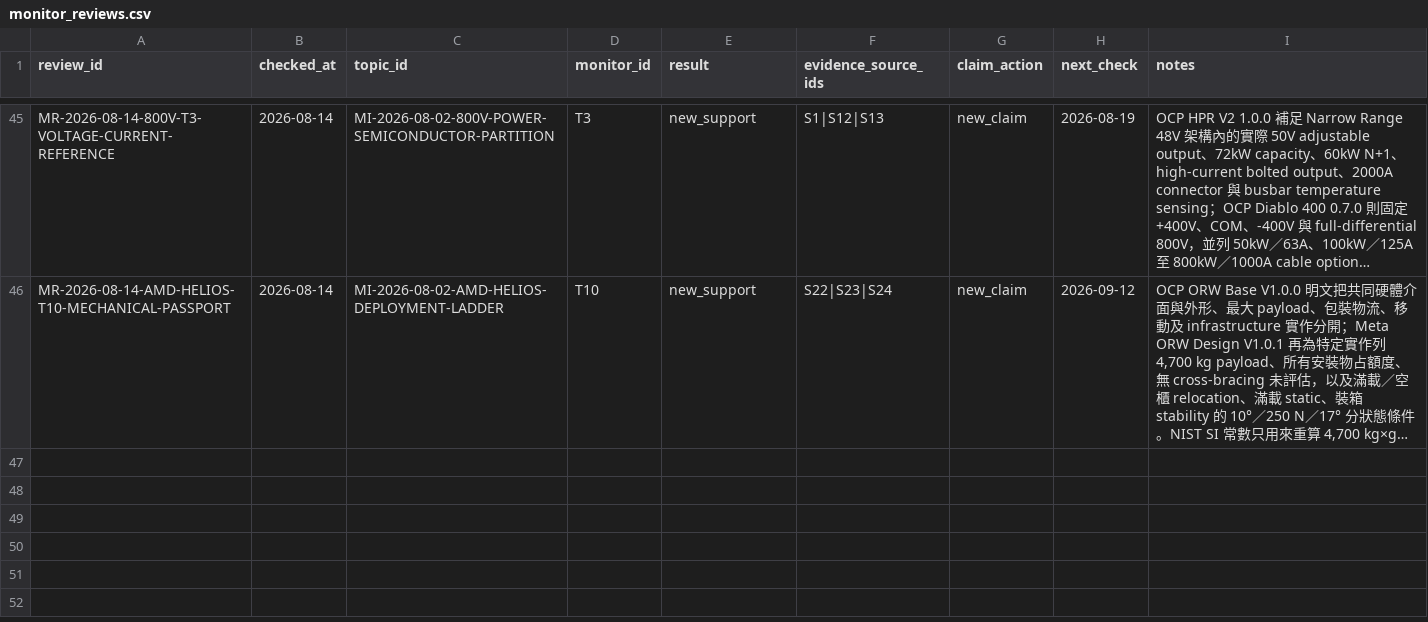
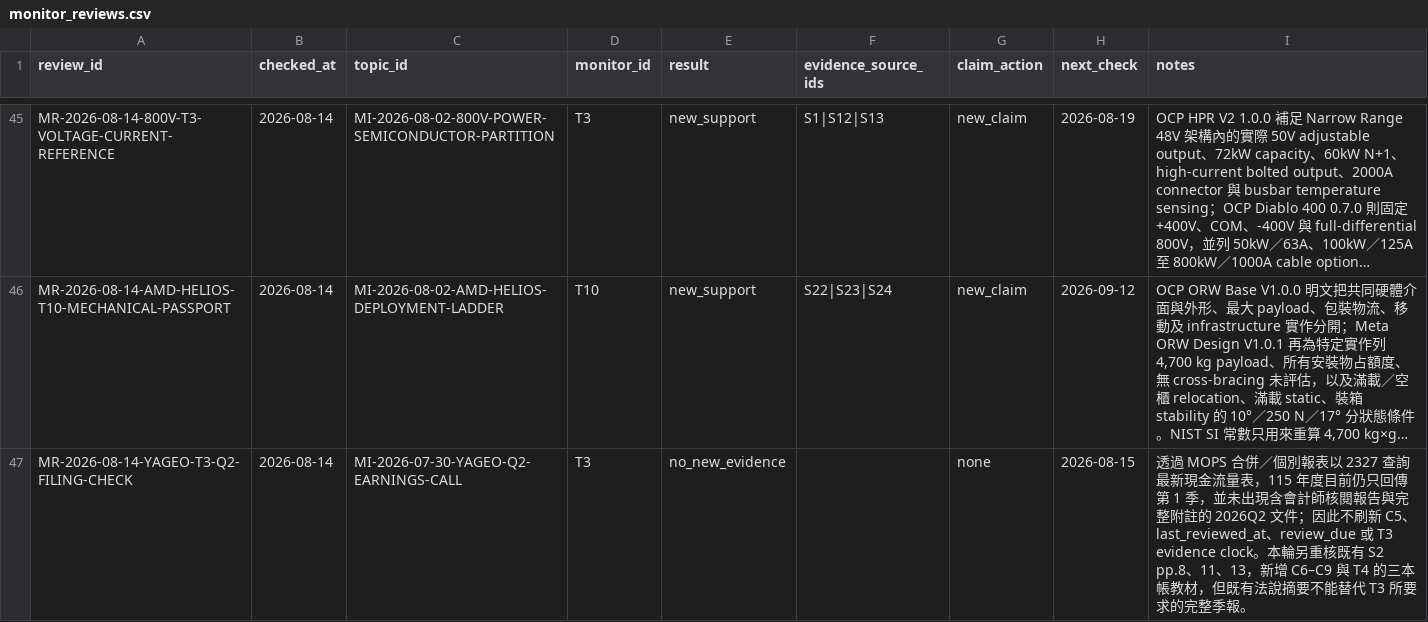
Before and after one commit to DennisLiuCk/strong-weak-scanner, a CSV file: notes/research_method_reviews/monitor_reviews.csv, drawn as a sheet; only a part is shown, gaps mark what is left out; long unchanged cells end in …; the diff names each change by its address in the sheet, - before the commit and + after, or states it on an @@ line.

```diff
--- a/notes/research_method_reviews/monitor_reviews.csv
+++ b/notes/research_method_reviews/monitor_reviews.csv
+row 47: MR-2026-08-14-YAGEO-T3-Q2-FILING-CHECK | 2026-08-14 | MI-2026-07-30-YAGEO-Q2-EARNINGS-CALL | T3 | no_new_evidence |  | none | 2026-08-15 | 透過 MOPS 合併／個別報表以 2327 查詢最新現金流量表，115 年度目前仍只回傳第 1 季，並未出現含會計師核閱報告與完整附註的 2026Q2 文件；因此不刷新 C5、last_reviewed_at、review_due 或 T3 evidence clock。本輪另重核既有 S2 pp.8、11、13，新增 C6–C9 與 T4 的三本帳教材，但既有法說摘要不能替代 T3 所要求的完整季報。
```
Also changed, not shown: config/knowledge_concepts.csv, notes/research_topics/scan_log.csv, 5 other files.
